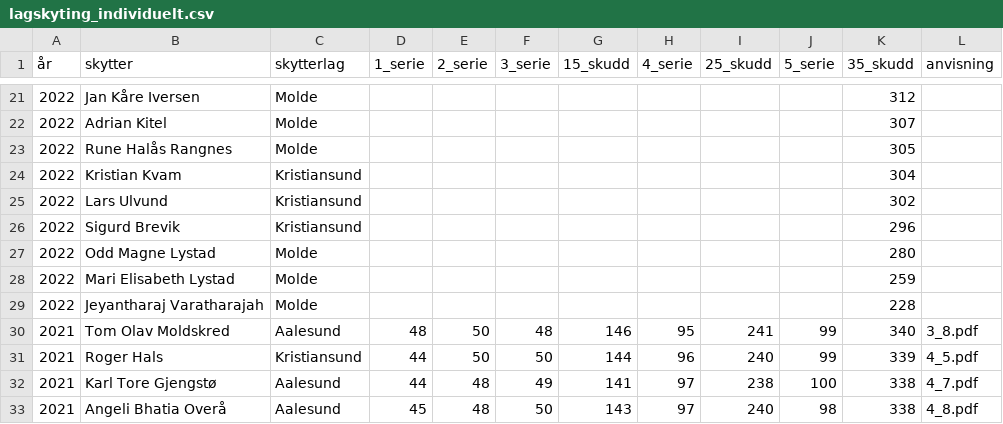
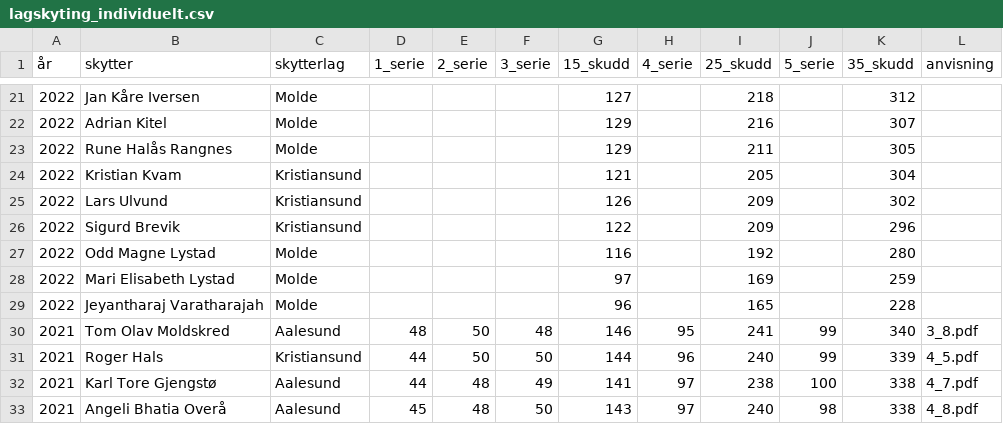
Before and after one commit to byskyting/byskyting.github.io, a CSV file: _data/lagskyting_individuelt.csv, drawn as a sheet; only a part is shown, gaps mark what is left out; the diff covers the shown part only.

```diff
--- a/_data/lagskyting_individuelt.csv
+++ b/_data/lagskyting_individuelt.csv
@@ -21,10 +21,10 @@
-2022,Jan Kåre Iversen,Molde,,,,,,,,312,
-2022,Adrian Kitel,Molde,,,,,,,,307,
-2022,Rune Halås Rangnes,Molde,,,,,,,,305,
-2022,Kristian Kvam,Kristiansund,,,,,,,,304,
-2022,Lars Ulvund,Kristiansund,,,,,,,,302,
-2022,Sigurd Brevik,Kristiansund,,,,,,,,296,
-2022,Odd Magne Lystad,Molde,,,,,,,,280,
-2022,Mari Elisabeth Lystad,Molde,,,,,,,,259,
-2022,Jeyantharaj Varatharajah,Molde,,,,,,,,228,
+2022,Jan Kåre Iversen,Molde,,,,127,,218,,312,
+2022,Adrian Kitel,Molde,,,,129,,216,,307,
+2022,Rune Halås Rangnes,Molde,,,,129,,211,,305,
+2022,Kristian Kvam,Kristiansund,,,,121,,205,,304,
+2022,Lars Ulvund,Kristiansund,,,,126,,209,,302,
+2022,Sigurd Brevik,Kristiansund,,,,122,,209,,296,
+2022,Odd Magne Lystad,Molde,,,,116,,192,,280,
+2022,Mari Elisabeth Lystad,Molde,,,,97,,169,,259,
+2022,Jeyantharaj Varatharajah,Molde,,,,96,,165,,228,
 2021,Tom Olav Moldskred,Aalesund,48,50,48,146,95,241,99,340,3_8.pdf
```
Also changed, not shown: 36 edited cells elsewhere in this file.
